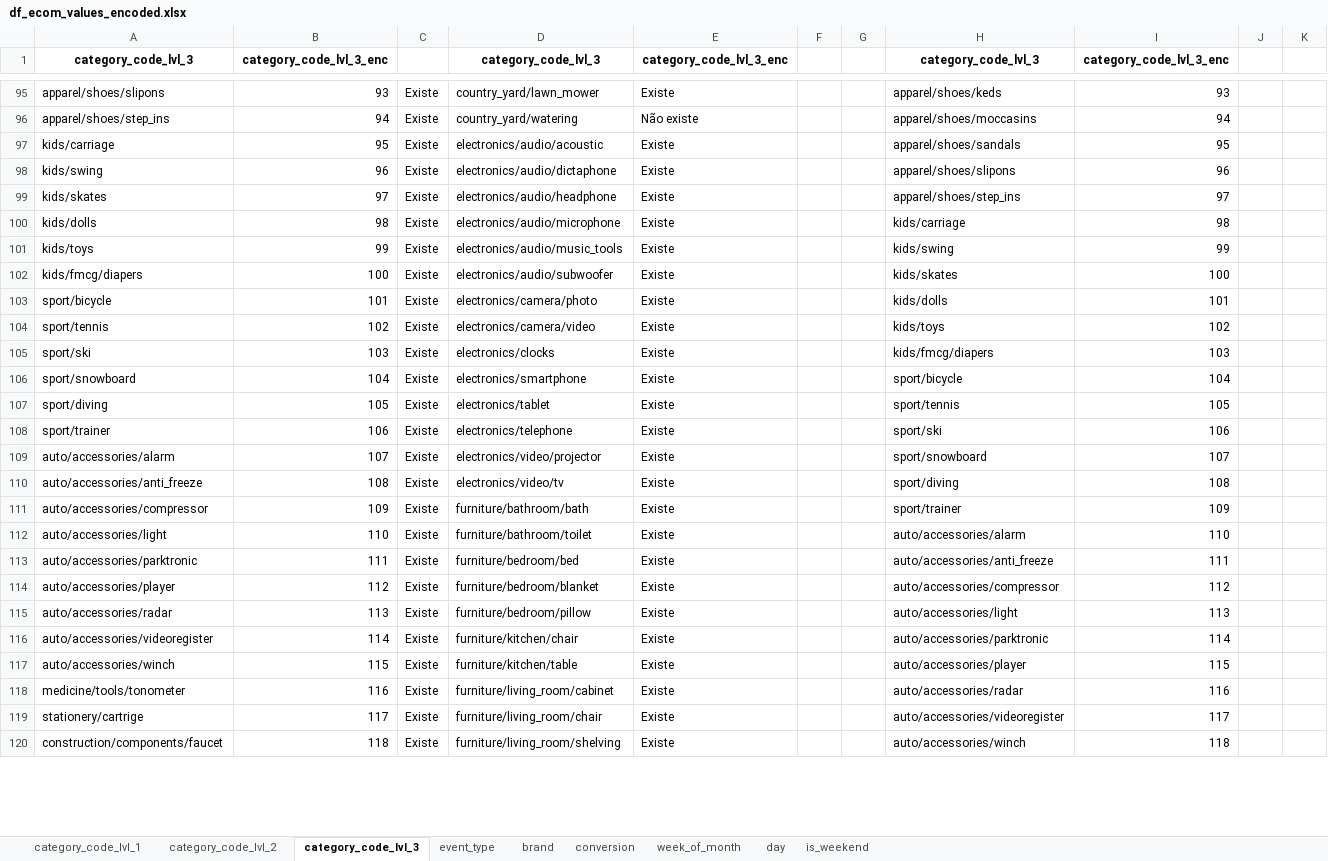
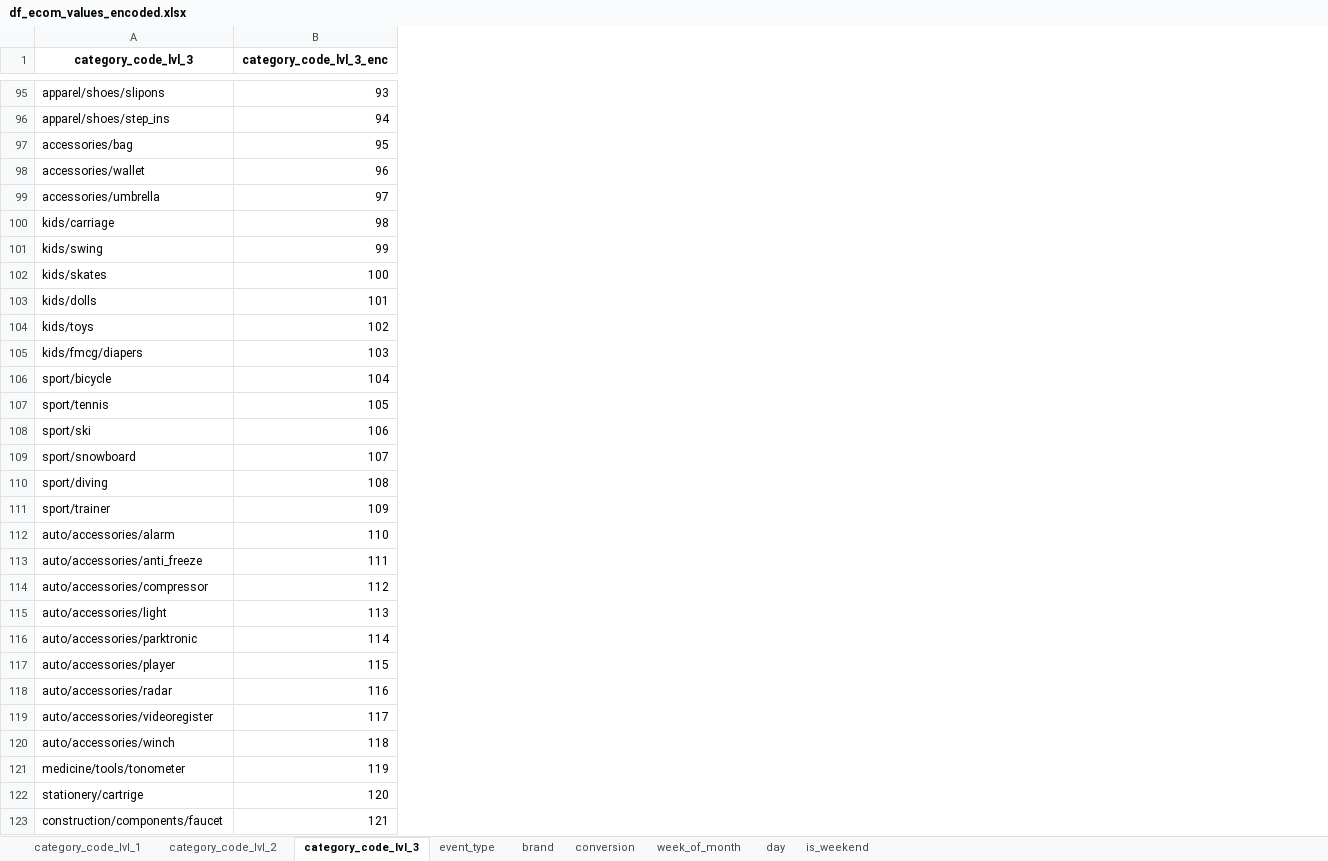
Before and after one commit to jvanalytics/ist_dash_2024_rec, an Excel workbook: notebooks/ecommerce_behaviour/dataset/df_ecom_values_encoded.xlsx, sheet category_code_lvl_3, drawn as a sheet; only a part is shown, gaps mark what is left out; values as stored, in another font and other column widths than the file's, no borders; removed rows and columns are numbered as before the commit, all else as after; the diff covers the shown part only; the diff names each change by its address in the sheet, - before the commit and + after, or states it on an @@ line.

Commit message:
francis_data_prep_scaling_2024_10_15
francis_data_prep_scaling_2024_10_15

```diff
--- a/notebooks/ecommerce_behaviour/dataset/df_ecom_values_encoded.xlsx (sheet category_code_lvl_3)
+++ b/notebooks/ecommerce_behaviour/dataset/df_ecom_values_encoded.xlsx (sheet category_code_lvl_3)
-column C, rows 95-120: all Existe
-column D (category_code_lvl_3), rows 95-120: country_yard/lawn_mower | country_yard/watering | electronics/audio/acoustic | electronics/audio/dictaphone | electronics/audio/headphone | electronics/audio/microphone | electronics/audio/music_tools | electronics/audio/subwoofer | electronics/camera/photo | electronics/camera/video | electronics/clocks | electronics/smartphone | electronics/tablet | electronics/telephone | electronics/video/projector | electronics/video/tv | furniture/bathroom/bath | furniture/bathroom/toilet | furniture/bedroom/bed | furniture/bedroom/blanket | furniture/bedroom/pillow | furniture/kitchen/chair | furniture/kitchen/table | furniture/living_room/cabinet | furniture/living_room/chair | furniture/living_room/shelving
-column E (category_code_lvl_3_enc), rows 95-120: Existe | Não existe | Existe | Existe | Existe | Existe | Existe | Existe | Existe | Existe | Existe | Existe | Existe | Existe | Existe | Existe | Existe | Existe | Existe | Existe | Existe | Existe | Existe | Existe | Existe | Existe
-column F, empty
-column G, empty
-column H (category_code_lvl_3), rows 95-120: apparel/shoes/keds | apparel/shoes/moccasins | apparel/shoes/sandals | apparel/shoes/slipons | apparel/shoes/step_ins | kids/carriage | kids/swing | kids/skates | kids/dolls | kids/toys | kids/fmcg/diapers | sport/bicycle | sport/tennis | sport/ski | sport/snowboard | sport/diving | sport/trainer | auto/accessories/alarm | auto/accessories/anti_freeze | auto/accessories/compressor | auto/accessories/light | auto/accessories/parktronic | auto/accessories/player | auto/accessories/radar | auto/accessories/videoregister | auto/accessories/winch
-column I (category_code_lvl_3_enc), rows 95-120: 93 | 94 | 95 | 96 | 97 | 98 | 99 | 100 | 101 | 102 | 103 | 104 | 105 | 106 | 107 | 108 | 109 | 110 | 111 | 112 | 113 | 114 | 115 | 116 | 117 | 118
-column J, empty
-column K, empty
+row 97: accessories/bag | 95
+row 98: accessories/wallet | 96
+row 99: accessories/umbrella | 97
-B100 (category_code_lvl_3_enc): 95
+B100 (category_code_lvl_3_enc): 98
-B101 (category_code_lvl_3_enc): 96
+B101 (category_code_lvl_3_enc): 99
-B102 (category_code_lvl_3_enc): 97
+B102 (category_code_lvl_3_enc): 100
-B103 (category_code_lvl_3_enc): 98
+B103 (category_code_lvl_3_enc): 101
-B104 (category_code_lvl_3_enc): 99
+B104 (category_code_lvl_3_enc): 102
-B105 (category_code_lvl_3_enc): 100
+B105 (category_code_lvl_3_enc): 103
-B106 (category_code_lvl_3_enc): 101
+B106 (category_code_lvl_3_enc): 104
-B107 (category_code_lvl_3_enc): 102
+B107 (category_code_lvl_3_enc): 105
-B108 (category_code_lvl_3_enc): 103
+B108 (category_code_lvl_3_enc): 106
-B109 (category_code_lvl_3_enc): 104
+B109 (category_code_lvl_3_enc): 107
-B110 (category_code_lvl_3_enc): 105
+B110 (category_code_lvl_3_enc): 108
-B111 (category_code_lvl_3_enc): 106
+B111 (category_code_lvl_3_enc): 109
-B112 (category_code_lvl_3_enc): 107
+B112 (category_code_lvl_3_enc): 110
-B113 (category_code_lvl_3_enc): 108
+B113 (category_code_lvl_3_enc): 111
-B114 (category_code_lvl_3_enc): 109
+B114 (category_code_lvl_3_enc): 112
-B115 (category_code_lvl_3_enc): 110
+B115 (category_code_lvl_3_enc): 113
-B116 (category_code_lvl_3_enc): 111
+B116 (category_code_lvl_3_enc): 114
-B117 (category_code_lvl_3_enc): 112
+B117 (category_code_lvl_3_enc): 115
-B118 (category_code_lvl_3_enc): 113
+B118 (category_code_lvl_3_enc): 116
-B119 (category_code_lvl_3_enc): 114
+B119 (category_code_lvl_3_enc): 117
-B120 (category_code_lvl_3_enc): 115
+B120 (category_code_lvl_3_enc): 118
-B121 (category_code_lvl_3_enc): 116
+B121 (category_code_lvl_3_enc): 119
-B122 (category_code_lvl_3_enc): 117
+B122 (category_code_lvl_3_enc): 120
-B123 (category_code_lvl_3_enc): 118
+B123 (category_code_lvl_3_enc): 121
```
Also changed, not shown: 6 removed rows and 10 edited cells elsewhere in this sheet, sheet category_code_lvl_2, sheet category_code_lvl_1, notebooks/ecommerce_behaviour/dataset/df_ecom_values_encoded_v2.xlsx, notebooks/ecommerce_behaviour/dataset/df_ecom_values_encoded_v2_dummyfication.xlsx, 22 other files.
